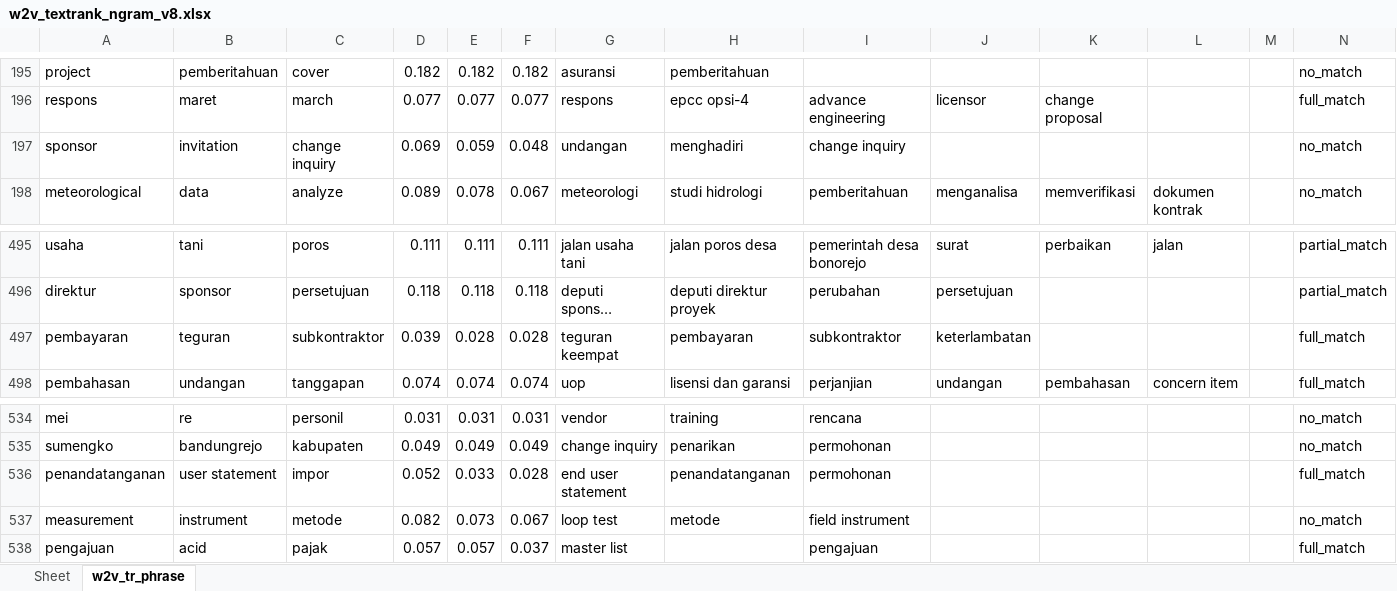
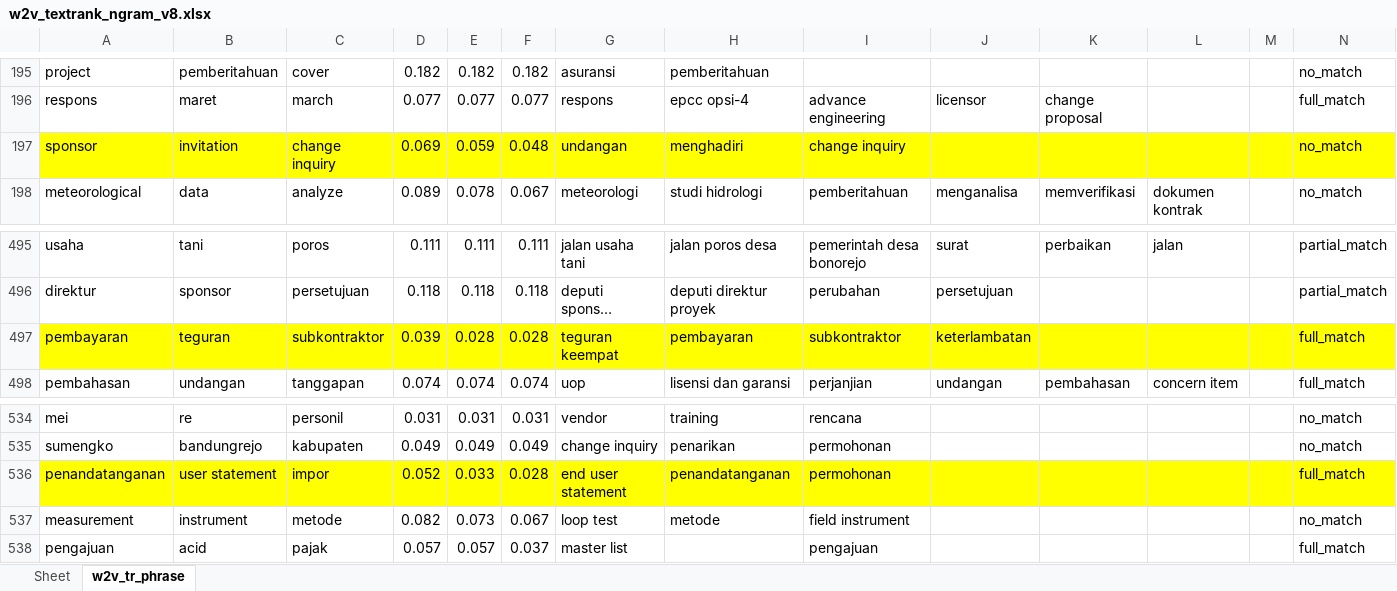
Before and after one commit to jimxs74/kw_ina_extraction, an Excel workbook: src/adj_textrank/w2v_textrank_ngram_v8.xlsx, sheet w2v_tr_phrase, drawn as a sheet; only a part is shown, gaps mark what is left out; long unchanged cells end in …; values as stored, in another font and other column widths than the file's, no borders; the diff covers the shown part only; the diff names each change by its address in the sheet, - before the commit and + after, or states it on an @@ line.

```diff
--- a/src/adj_textrank/w2v_textrank_ngram_v8.xlsx (sheet w2v_tr_phrase)
+++ b/src/adj_textrank/w2v_textrank_ngram_v8.xlsx (sheet w2v_tr_phrase)
-A197:N197 fill: none
+A197:N197 fill: #FFFF00
-A497:N497 fill: none
+A497:N497 fill: #FFFF00
-A536:N536 fill: none
+A536:N536 fill: #FFFF00
```
Also changed, not shown: cell formats elsewhere in this sheet, src/std_tfidf/std_tfidf_prediction.xlsx, 32 other files.
